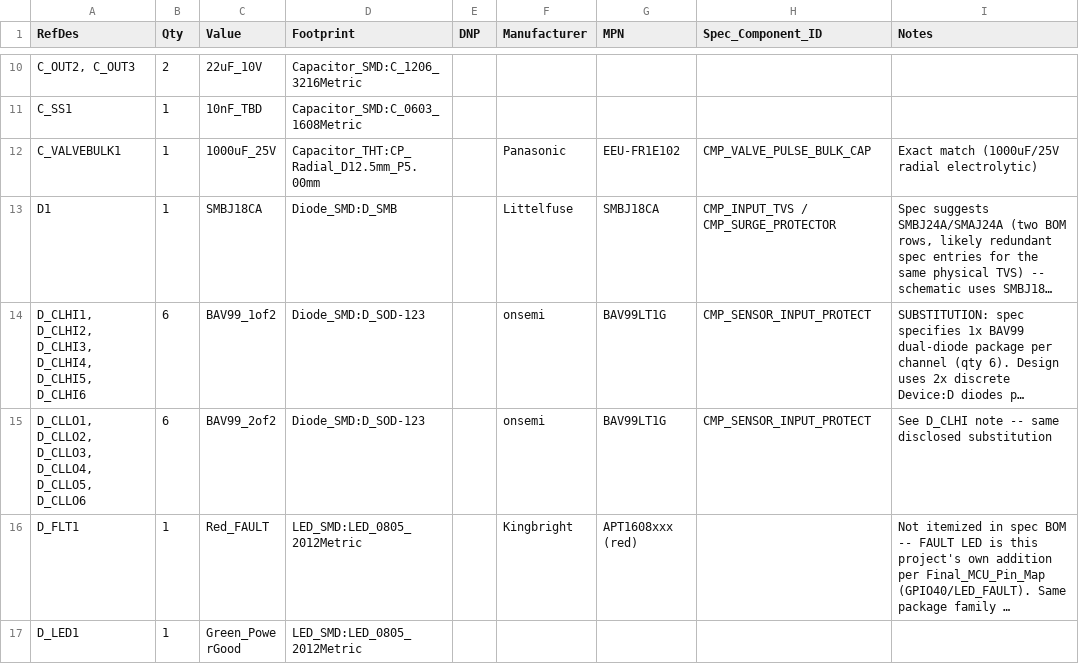
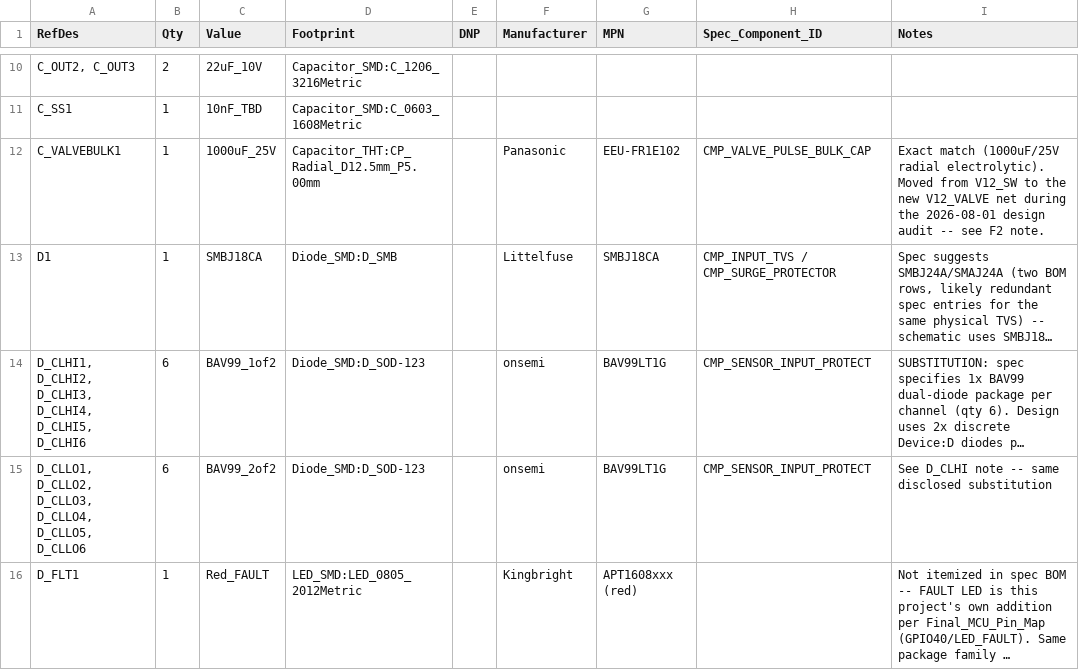
Before and after one commit to praveen034u/SWAFarm, a CSV file: BOM/SWAFarmNodeV1_NodeCore_BOM.csv, drawn as a sheet; only a part is shown, gaps mark what is left out; the shorter side is filled out with more unchanged rows; long unchanged cells end in …; the diff covers the shown part only; the diff names each change by its address in the sheet, - before the commit and + after, or states it on an @@ line.

```diff
--- a/BOM/SWAFarmNodeV1_NodeCore_BOM.csv
+++ b/BOM/SWAFarmNodeV1_NodeCore_BOM.csv
-I12 (Notes): …(1000uF/25V radial electrolytic)
+I12 (Notes): …(1000uF/25V radial electrolytic). Moved from V12_SW to the new V12_VALVE net during the 2026-08-01 design audit -- see F2 note.
```
Also changed, not shown: 5 added rows and 6 edited cells elsewhere in this file, 7 other files.
